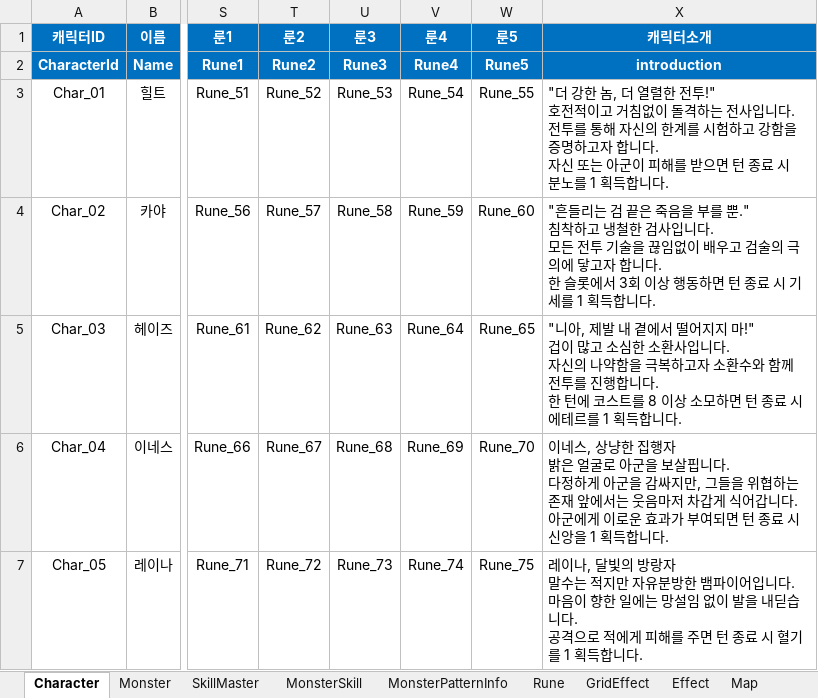
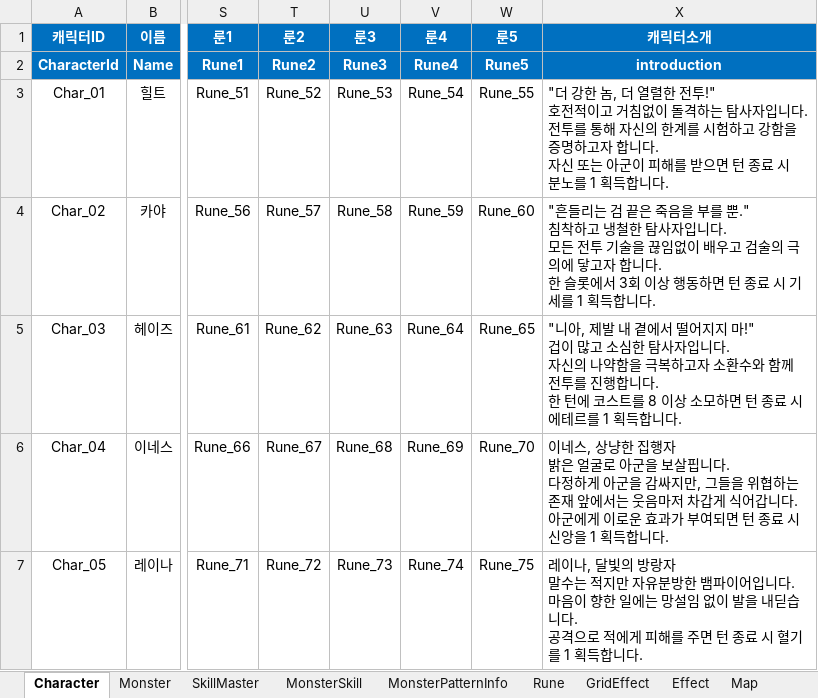
Before and after one commit to BIRANG22/RELIC, an Excel workbook: Assets/ExcelSource/GameData.xlsx, sheet Character, drawn as a sheet; only a part is shown, gaps mark what is left out; values as stored, in another font and other column widths than the file's, no borders; the diff names each change by its address in the sheet, - before the commit and + after, or states it on an @@ line.

```diff
--- a/Assets/ExcelSource/GameData.xlsx (sheet Character)
+++ b/Assets/ExcelSource/GameData.xlsx (sheet Character)
-X3 (캐릭터소개): …격하는 전사입니다.…
+X3 (캐릭터소개): …격하는 탐사자입니다.…
-X4 (캐릭터소개): …냉철한 검사입니다.…
+X4 (캐릭터소개): …냉철한 탐사자입니다.…
-X5 (캐릭터소개): …소심한 소환사입니다.…
+X5 (캐릭터소개): …소심한 탐사자입니다.…
```
Also changed, not shown: 2 other files.
